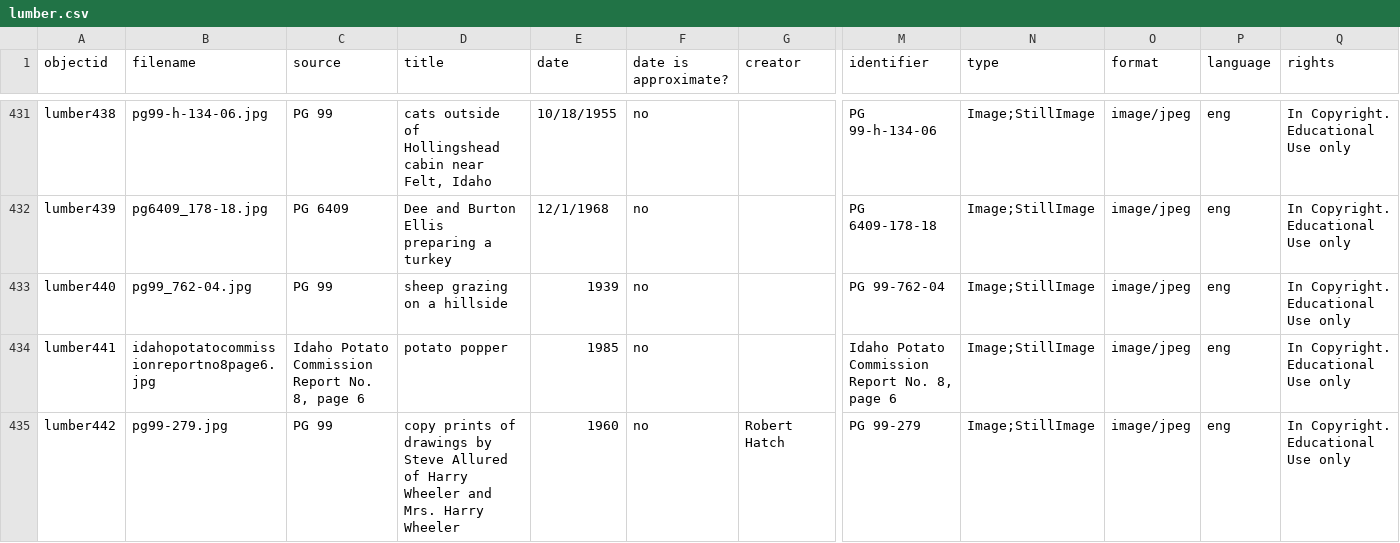
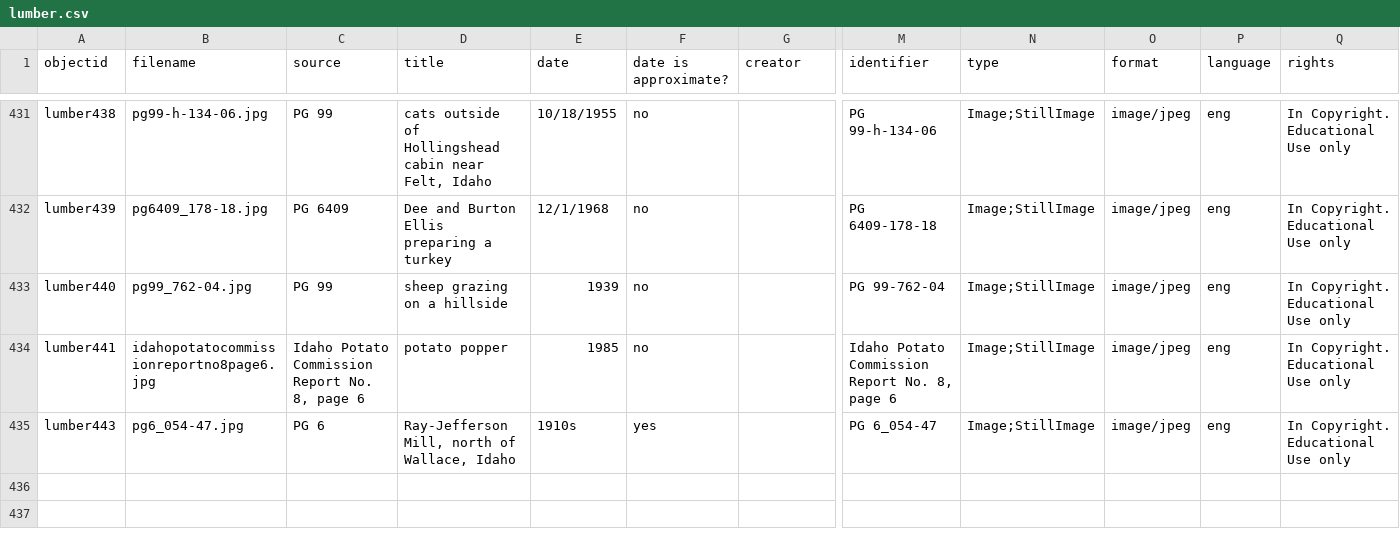
Before and after one commit to uidaholib/spec-lumber, a CSV file: _data/lumber.csv, drawn as a sheet; only a part is shown, gaps mark what is left out; removed rows and columns are numbered as before the commit, all else as after; rows hold the shown columns only; the diff names each change by its address in the sheet, - before the commit and + after, or states it on an @@ line.

Commit message:
converted to md, added image to lumber collection

```diff
--- a/_data/lumber.csv
+++ b/_data/lumber.csv
-row 435: lumber442 | pg99-279.jpg | PG 99 | copy prints of drawings by Steve Allured of Harry Wheeler and Mrs. Harry Wheeler | 1960 | no | Robert Hatch | PG 99-279 | Image;StillImage | image/jpeg | eng | In Copyright. Educational Use only
+row 435: lumber443 | pg6_054-47.jpg | PG 6 | Ray-Jefferson Mill, north of Wallace, Idaho | 1910s | yes |  | PG 6_054-47 | Image;StillImage | image/jpeg | eng | In Copyright. Educational Use only
```
Also changed, not shown: 2 other files.
